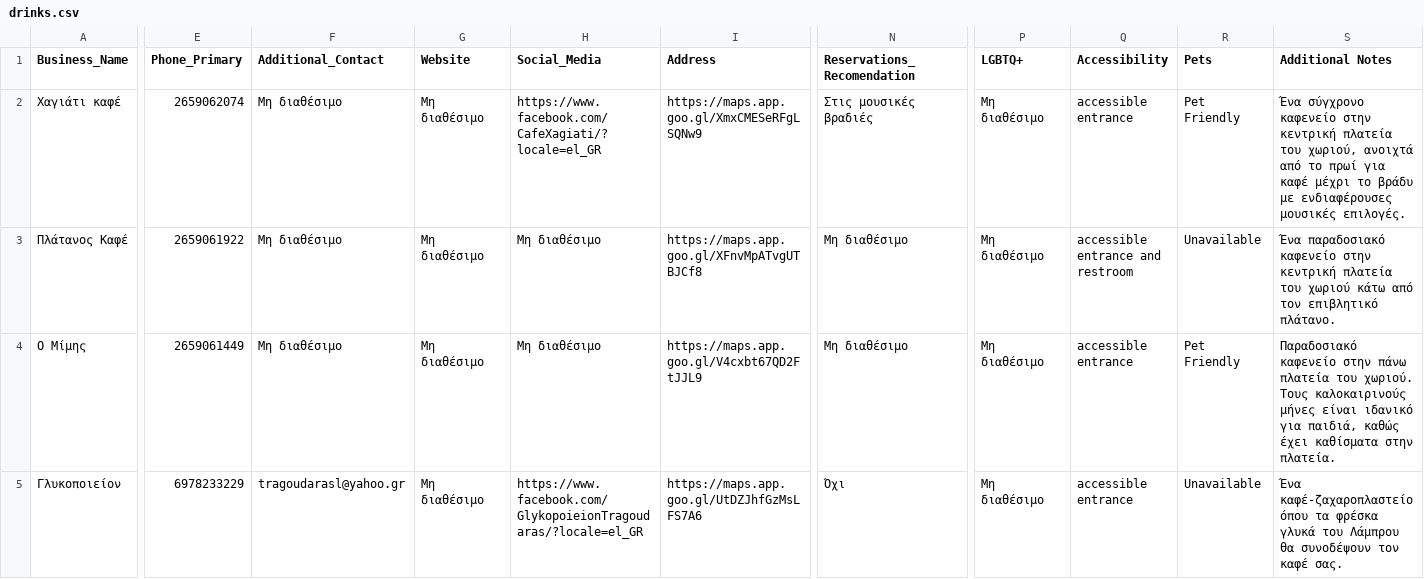
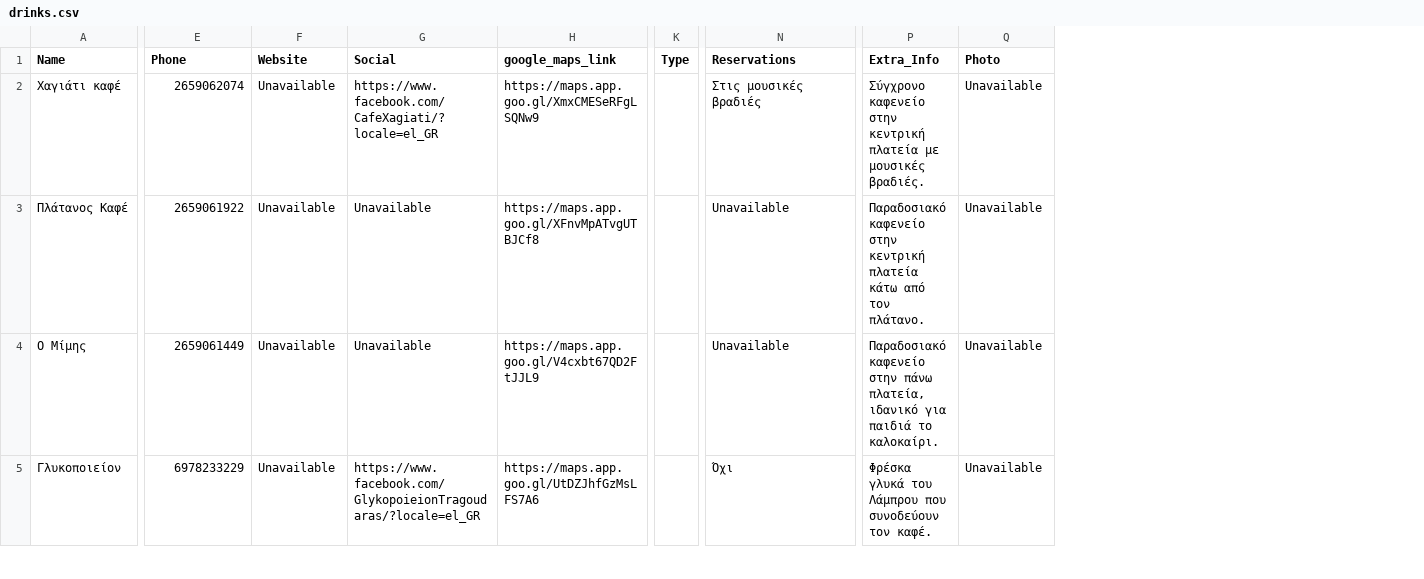
Before and after one commit to casanuestrapramanta/casanuestra, a CSV file: backend/data/drinks.csv, drawn as a sheet; only a part is shown, gaps mark what is left out; removed rows and columns are numbered as before the commit, all else as after; the diff covers the shown part only; the diff names each change by its address in the sheet, - before the commit and + after, or states it on an @@ line.

```diff
--- a/backend/data/drinks.csv
+++ b/backend/data/drinks.csv
-column F (Additional_Contact), rows 2-5: Μη διαθέσιμο | Μη διαθέσιμο | Μη διαθέσιμο | tragoudarasl@yahoo.gr
-column H (Social_Media), rows 2-5: https://www.facebook.com/CafeXagiati/?locale=el_GR | Μη διαθέσιμο | Μη διαθέσιμο | https://www.facebook.com/GlykopoieionTragoudaras/?locale=el_GR
+column G (Social), rows 2-5: https://www.facebook.com/CafeXagiati/?locale=el_GR | Unavailable | Unavailable | https://www.facebook.com/GlykopoieionTragoudaras/?locale=el_GR
+column K (Type), empty
-column P (LGBTQ+), rows 2-5: all Μη διαθέσιμο
-column Q (Accessibility), rows 2-5: accessible entrance | accessible entrance and restroom | accessible entrance | accessible entrance
+column P (Extra_Info), rows 2-5: Σύγχρονο καφενείο στην κεντρική πλατεία με μουσικές βραδιές. | Παραδοσιακό καφενείο στην κεντρική πλατεία κάτω από τον πλάτανο. | Παραδοσιακό καφενείο στην πάνω πλατεία, ιδανικό για παιδιά το καλοκαίρι. | Φρέσκα γλυκά του Λάμπρου που συνοδεύουν τον καφέ.
-column S (Additional Notes), rows 2-5: Ένα σύγχρονο καφενείο στην κεντρική πλατεία του χωριού, ανοιχτά από το πρωί για καφέ μέχρι το βράδυ με ενδιαφέρουσες μουσικές επιλογές. | Ένα παραδοσιακό καφενείο στην κεντρική πλατεία του χωριού κάτω από τον επιβλητικό πλάτανο. | Παραδοσιακό καφενείο στην πάνω πλατεία του χωριού. Τους καλοκαιρινούς μήνες είναι ιδανικό για παιδιά, καθώς έχει καθίσματα στην πλατεία. | Ένα καφέ-ζαχαροπλαστείο όπου τα φρέσκα γλυκά του Λάμπρου θα συνοδέψουν τον καφέ σας.
-A1: Business_Name
+A1: Name
-E1: Phone_Primary
+E1: Phone
-H1: Address
+H1: google_maps_link
-N1: Reservations_Recomendation
+N1: Reservations
-Q1: Pets
+Q1: Photo
-F2:F5 (Website): Μη διαθέσιμο
+F2:F5 (Website): Unavailable
-Q2 (Photo): Pet Friendly
+Q2 (Photo): Unavailable
-N3:N4 (Reservations): Μη διαθέσιμο
+N3:N4 (Reservations): Unavailable
-Q4 (Photo): Pet Friendly
+Q4 (Photo): Unavailable
```
Also changed, not shown: 30 edited cells elsewhere in this file, backend/data/food.csv, backend/data/services.csv, 4 other files.
